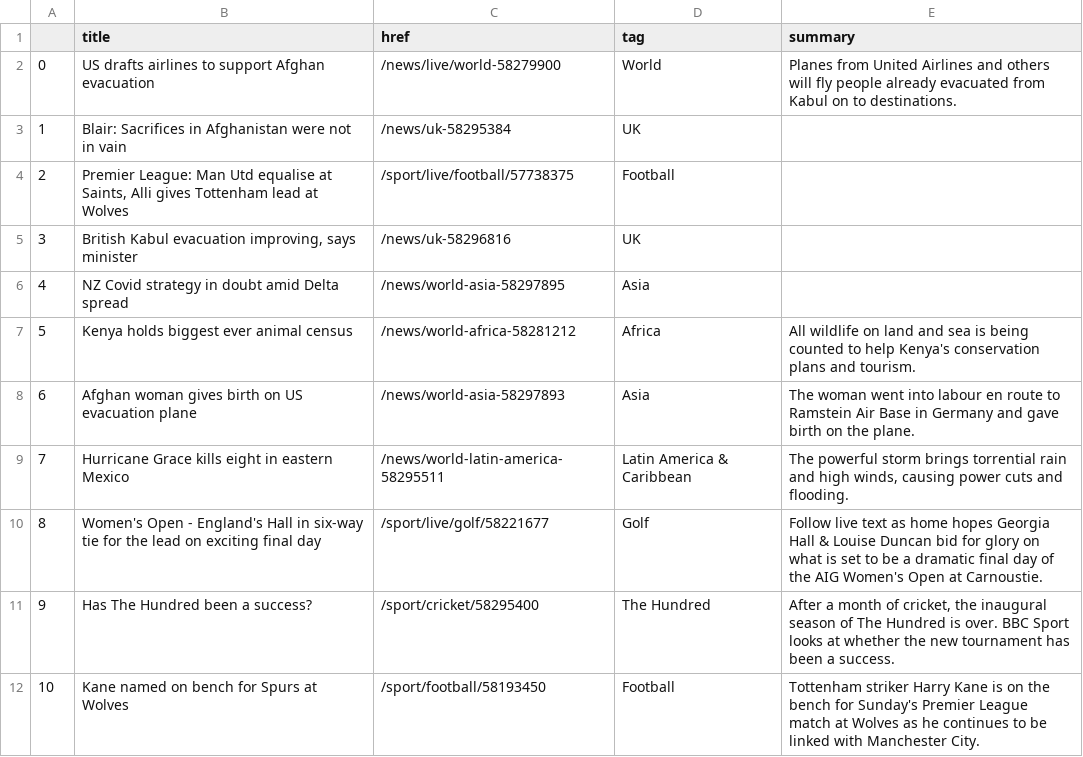
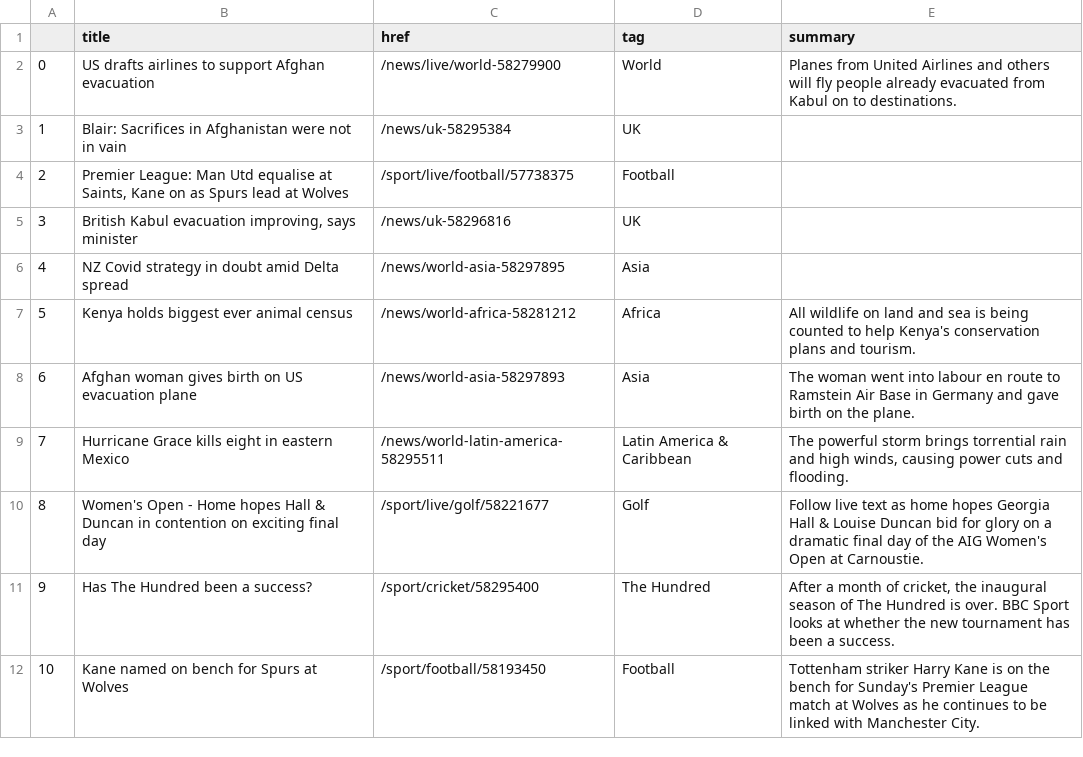
Before and after one commit to EMendy/Scraper_Info, a CSV file: bbc-headlines.csv, drawn as a sheet; only a part is shown.

```diff
--- a/bbc-headlines.csv
+++ b/bbc-headlines.csv
@@ -3,3 +3,3 @@
 1,Blair: Sacrifices in Afghanistan were not in vain,/news/uk-58295384,UK,
-2,"Premier League: Man Utd equalise at Saints, Alli gives Tottenham lead at Wolves",/sport/live/football/57738375,Football,
+2,"Premier League: Man Utd equalise at Saints, Kane on as Spurs lead at Wolves",/sport/live/football/57738375,Football,
 3,"British Kabul evacuation improving, says minister",/news/uk-58296816,UK,
@@ -9,3 +9,3 @@
 7,Hurricane Grace kills eight in eastern Mexico,/news/world-latin-america-58295511,Latin America & Caribbean,"The powerful storm brings torrential rain and high winds, causing power cuts and flooding."
-8,Women's Open - England's Hall in six-way tie for the lead on exciting final day,/sport/live/golf/58221677,Golf,Follow live text as home hopes Georgia Hall & Louise Duncan bid for glory on what is set to be a dramatic final day of the AIG Women's Open at Carnoustie.
+8,Women's Open - Home hopes Hall & Duncan in contention on exciting final day,/sport/live/golf/58221677,Golf,Follow live text as home hopes Georgia Hall & Louise Duncan bid for glory on a dramatic final day of the AIG Women's Open at Carnoustie.
 9,Has The Hundred been a success?,/sport/cricket/58295400,The Hundred,"After a month of cricket, the inaugural season of The Hundred is over. BBC Sport looks at whether the new tournament has been a success."
```
